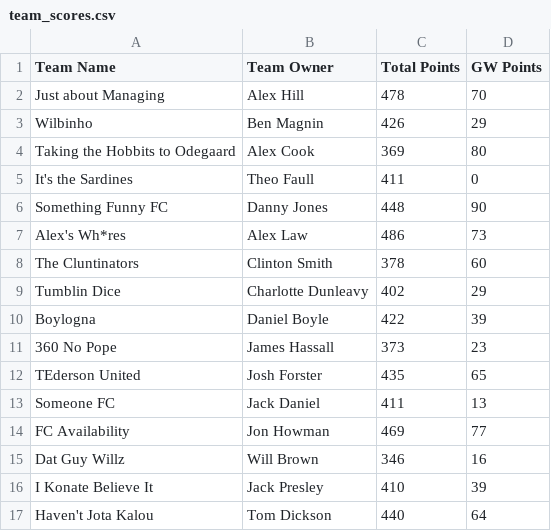
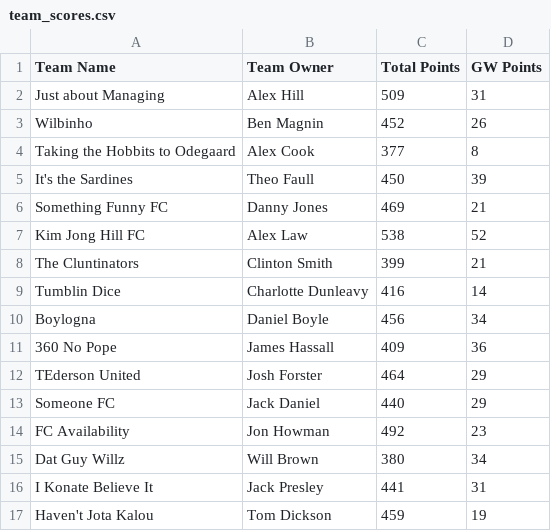
Before and after one commit to bm13563/torps-fpl, a CSV file: data/club/team_scores.csv, drawn as a sheet; only a part is shown; the diff covers the shown part only.

```diff
--- a/data/club/team_scores.csv
+++ b/data/club/team_scores.csv
@@ -1,17 +1,17 @@
 Team Name,Team Owner,Total Points,GW Points
-Just about Managing,Alex Hill,478,70
-Wilbinho,Ben Magnin,426,29
-Taking the Hobbits to Odegaard,Alex Cook,369,80
-It's the Sardines,Theo Faull,411,0
-Something Funny FC,Danny Jones,448,90
-Alex's Wh*res,Alex Law,486,73
-The Cluntinators,Clinton Smith,378,60
-Tumblin Dice,Charlotte Dunleavy,402,29
-Boylogna,Daniel Boyle,422,39
-360 No Pope,James Hassall,373,23
-TEderson United,Josh Forster,435,65
-Someone FC,Jack Daniel,411,13
-FC Availability,Jon Howman,469,77
-Dat Guy Willz,Will Brown,346,16
-I Konate Believe It,Jack Presley,410,39
-Haven't Jota Kalou,Tom Dickson,440,64
+Just about Managing,Alex Hill,509,31
+Wilbinho,Ben Magnin,452,26
+Taking the Hobbits to Odegaard,Alex Cook,377,8
+It's the Sardines,Theo Faull,450,39
+Something Funny FC,Danny Jones,469,21
+Kim Jong Hill FC,Alex Law,538,52
+The Cluntinators,Clinton Smith,399,21
+Tumblin Dice,Charlotte Dunleavy,416,14
+Boylogna,Daniel Boyle,456,34
+360 No Pope,James Hassall,409,36
+TEderson United,Josh Forster,464,29
+Someone FC,Jack Daniel,440,29
+FC Availability,Jon Howman,492,23
+Dat Guy Willz,Will Brown,380,34
+I Konate Believe It,Jack Presley,441,31
+Haven't Jota Kalou,Tom Dickson,459,19
```
Also changed, not shown: 1 added row, 1 removed row and 57 edited cells elsewhere in this file, data/club/player_scores.csv.
